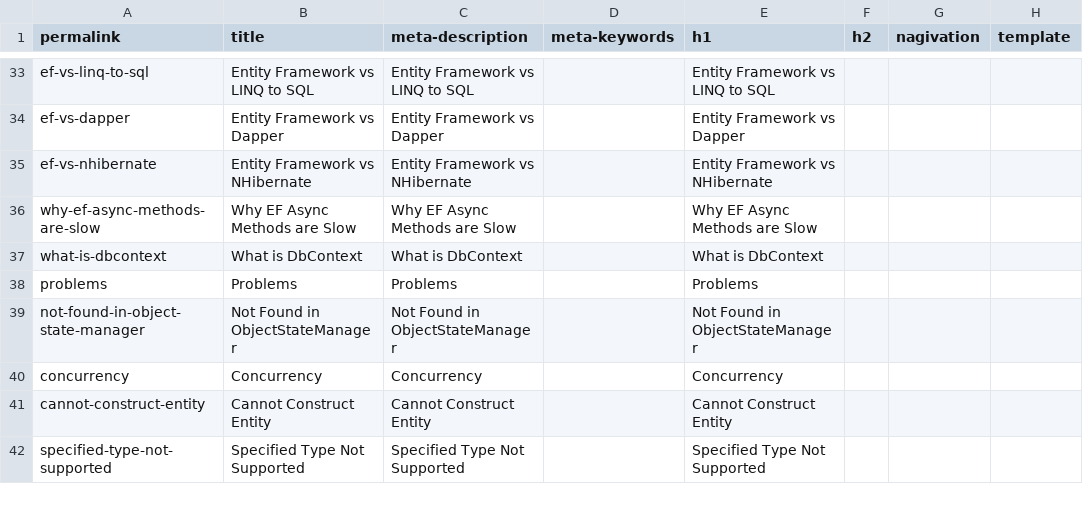
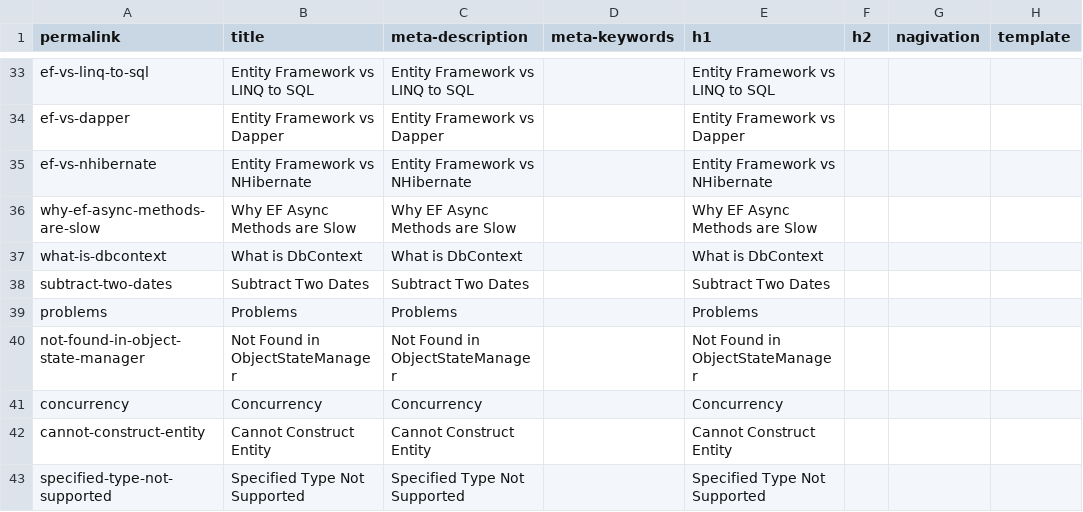
Before and after one commit to zzzprojects/EntityFramework-FAQ, a CSV file: docs/_data/meta.csv, drawn as a sheet; only a part is shown, gaps mark what is left out; the diff names each change by its address in the sheet, - before the commit and + after, or states it on an @@ line.

Commit message:
Added "How to subtract two dates" article

```diff
--- a/docs/_data/meta.csv
+++ b/docs/_data/meta.csv
+row 38: subtract-two-dates | Subtract Two Dates | Subtract Two Dates |  | Subtract Two Dates
```
Also changed, not shown: 3 other files.
